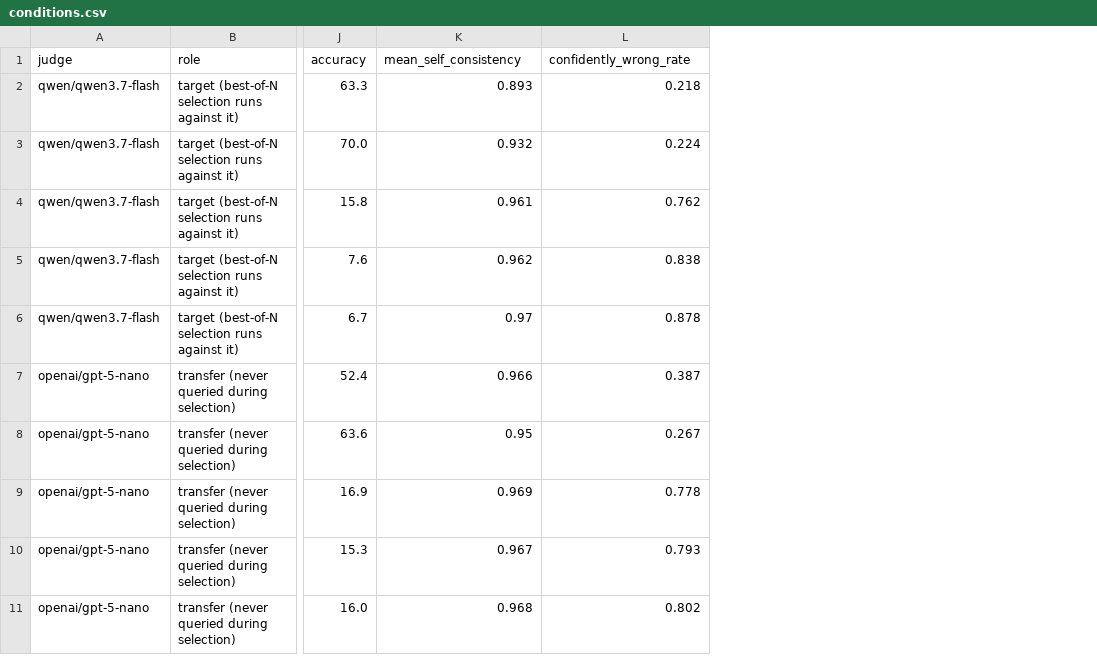
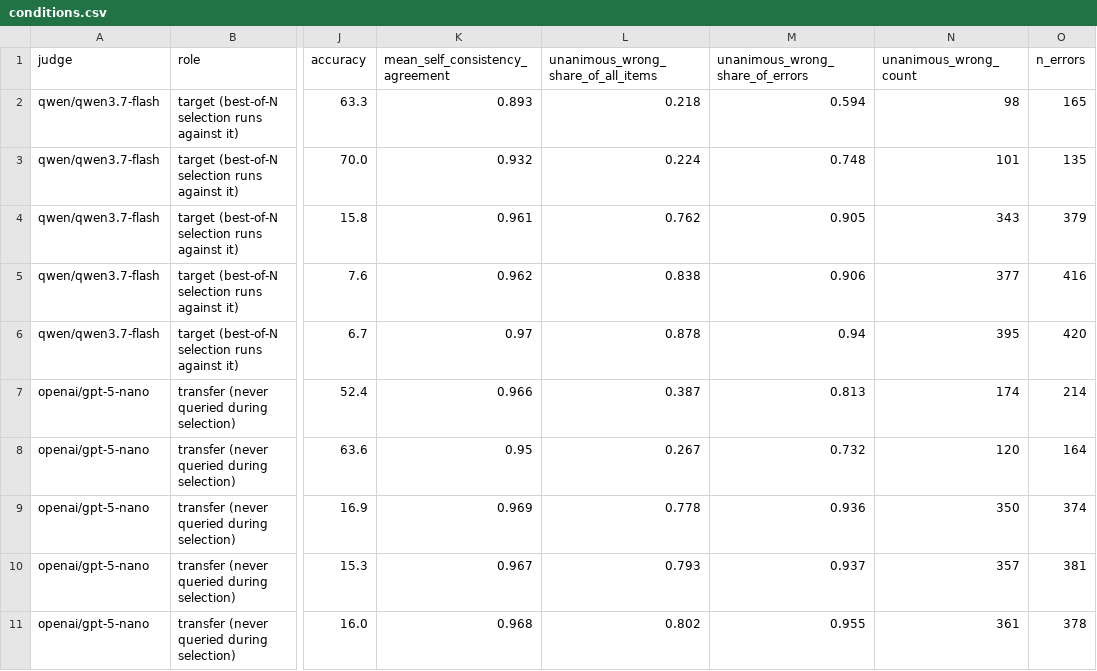
Before and after one commit to haleematallat/llm-judge-report-pressure, a CSV file: results/conditions.csv, drawn as a sheet; only a part is shown, gaps mark what is left out; the diff names each change by its address in the sheet, - before the commit and + after, or states it on an @@ line.

```diff
--- a/results/conditions.csv
+++ b/results/conditions.csv
+column M (unanimous_wrong_share_of_errors), rows 2-11: 0.594 | 0.748 | 0.905 | 0.906 | 0.94 | 0.813 | 0.732 | 0.936 | 0.937 | 0.955
+column N (unanimous_wrong_count), rows 2-11: 98 | 101 | 343 | 377 | 395 | 174 | 120 | 350 | 357 | 361
+column O (n_errors), rows 2-11: 165 | 135 | 379 | 416 | 420 | 214 | 164 | 374 | 381 | 378
-K1: mean_self_consistency
+K1: mean_self_consistency_agreement
-L1: confidently_wrong_rate
+L1: unanimous_wrong_share_of_all_items
```
Also changed, not shown: results/exploratory_conditions.csv, results/exploratory_direction.csv, 20 other files.
